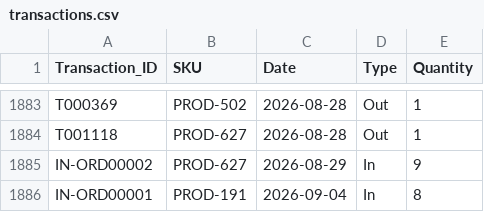
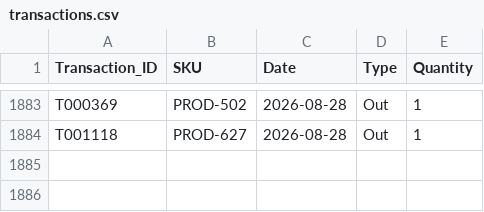
Before and after one commit to Gavink9876/mavenside_internship, a CSV file: transactions.csv, drawn as a sheet; only a part is shown, gaps mark what is left out; the diff names each change by its address in the sheet, - before the commit and + after, or states it on an @@ line.

```diff
--- a/transactions.csv
+++ b/transactions.csv
-row 1885: IN-ORD00002 | PROD-627 | 2026-08-29 | In | 9
-row 1886: IN-ORD00001 | PROD-191 | 2026-09-04 | In | 8
```
Also changed, not shown: 1 other file.
